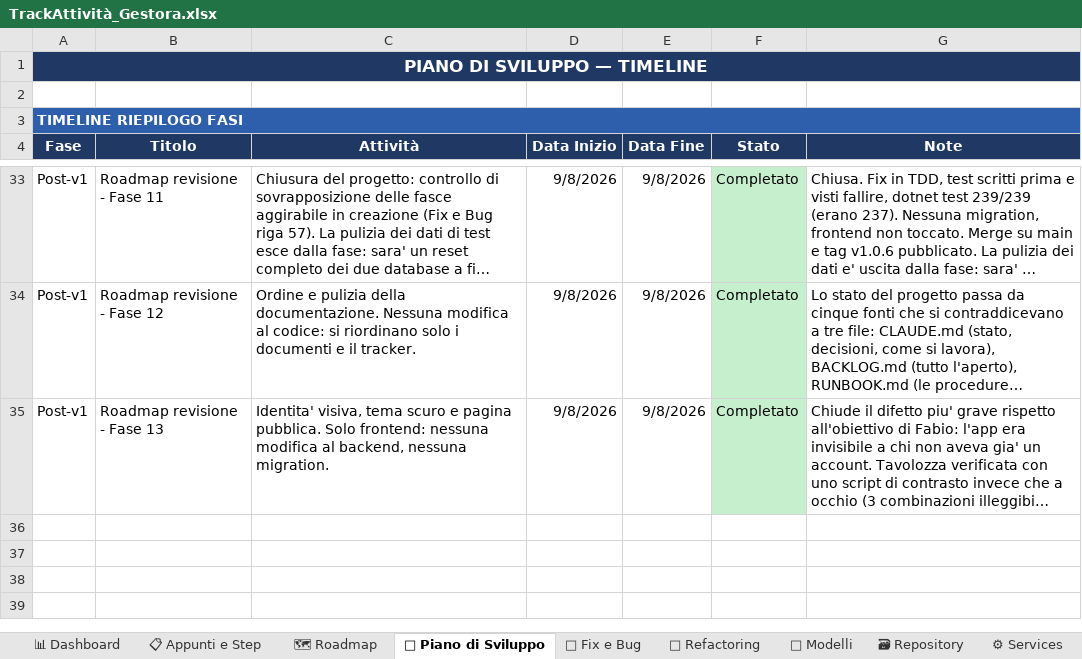
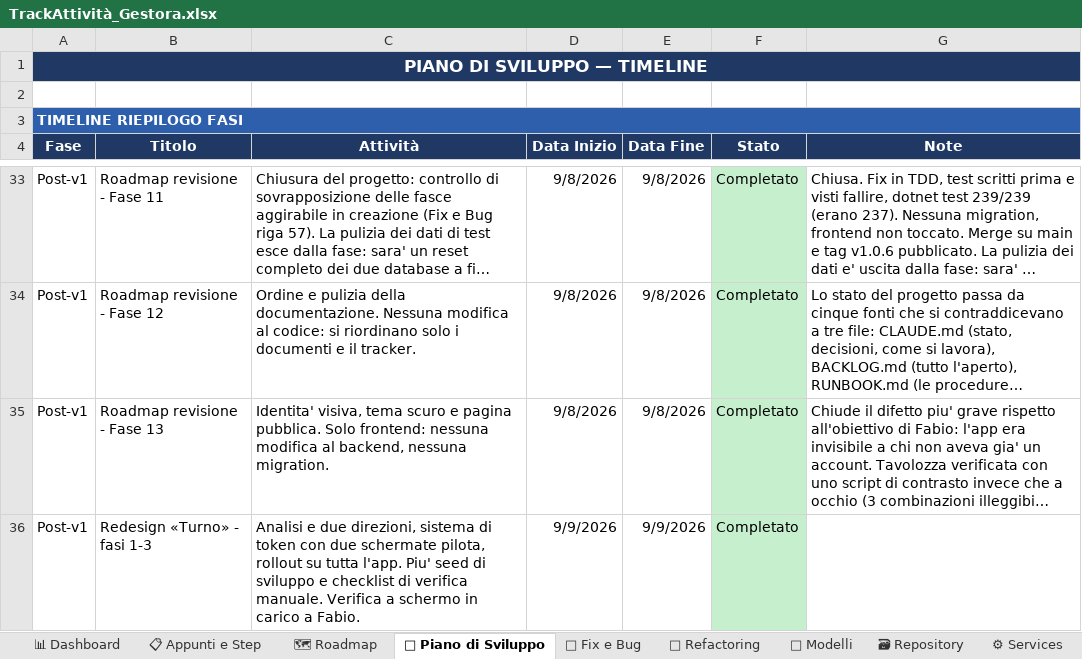
Before and after one commit to iacurtofabio-ui/Gestora-Project, an Excel workbook: TrackAttività_Gestora.xlsx, sheet 📅 Piano di Sviluppo, drawn as a sheet; only a part is shown, gaps mark what is left out; long unchanged cells end in …; values as stored, in another font and other column widths than the file's, no borders; the diff names each change by its address in the sheet, - before the commit and + after, or states it on an @@ line.

```diff
--- a/TrackAttività_Gestora.xlsx (sheet 📅 Piano di Sviluppo)
+++ b/TrackAttività_Gestora.xlsx (sheet 📅 Piano di Sviluppo)
+row 36: Post-v1 | Redesign «Turno» - fasi 1-3 | Analisi e due direzioni, sistema di token con due schermate pilota, rollout su tutta l'app. Piu' seed di sviluppo e checklist di verifica manuale. Verifica a schermo in carico a Fabio. | 9/9/2026 | 9/9/2026 | Completato
```
Also changed, not shown: sheet 📋 Appunti e Step, sheet 🐛 Fix e Bug, sheet 🗺 Roadmap, sheet 📊 Dashboard, 10 other files.
